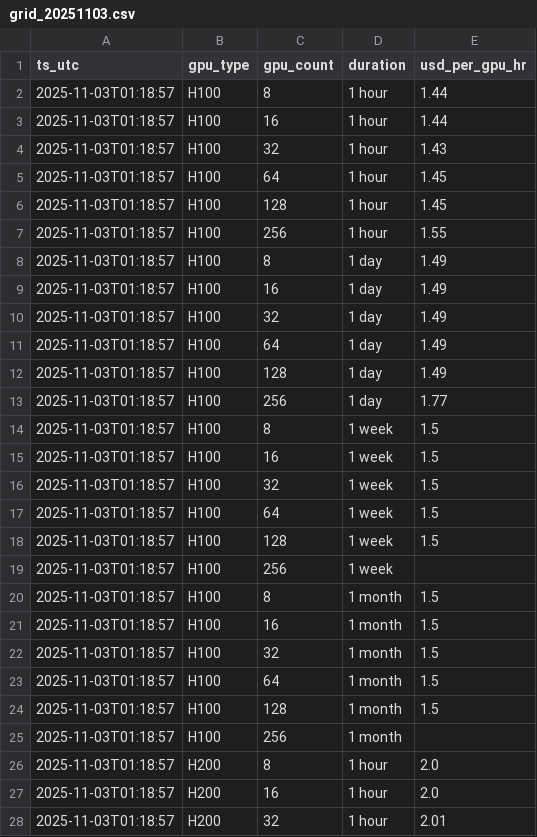
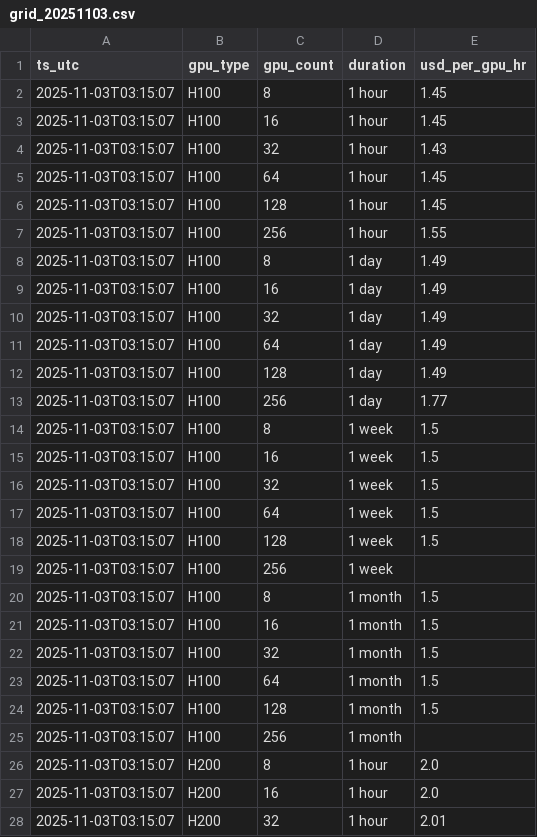
Before and after one commit to evieculloty9/gpu-pricing-scraper, a CSV file: sfcompute_grid/grid_20251103.csv, drawn as a sheet; only a part is shown; the diff covers the shown part only.

```diff
--- a/sfcompute_grid/grid_20251103.csv
+++ b/sfcompute_grid/grid_20251103.csv
@@ -1,28 +1,28 @@
 ts_utc,gpu_type,gpu_count,duration,usd_per_gpu_hr
-2025-11-03T01:18:57,H100,8,1 hour,1.44
-2025-11-03T01:18:57,H100,16,1 hour,1.44
-2025-11-03T01:18:57,H100,32,1 hour,1.43
-2025-11-03T01:18:57,H100,64,1 hour,1.45
-2025-11-03T01:18:57,H100,128,1 hour,1.45
-2025-11-03T01:18:57,H100,256,1 hour,1.55
-2025-11-03T01:18:57,H100,8,1 day,1.49
-2025-11-03T01:18:57,H100,16,1 day,1.49
-2025-11-03T01:18:57,H100,32,1 day,1.49
-2025-11-03T01:18:57,H100,64,1 day,1.49
-2025-11-03T01:18:57,H100,128,1 day,1.49
-2025-11-03T01:18:57,H100,256,1 day,1.77
-2025-11-03T01:18:57,H100,8,1 week,1.5
-2025-11-03T01:18:57,H100,16,1 week,1.5
-2025-11-03T01:18:57,H100,32,1 week,1.5
-2025-11-03T01:18:57,H100,64,1 week,1.5
-2025-11-03T01:18:57,H100,128,1 week,1.5
-2025-11-03T01:18:57,H100,256,1 week,
-2025-11-03T01:18:57,H100,8,1 month,1.5
-2025-11-03T01:18:57,H100,16,1 month,1.5
-2025-11-03T01:18:57,H100,32,1 month,1.5
-2025-11-03T01:18:57,H100,64,1 month,1.5
-2025-11-03T01:18:57,H100,128,1 month,1.5
-2025-11-03T01:18:57,H100,256,1 month,
-2025-11-03T01:18:57,H200,8,1 hour,2.0
-2025-11-03T01:18:57,H200,16,1 hour,2.0
-2025-11-03T01:18:57,H200,32,1 hour,2.01
+2025-11-03T03:15:07,H100,8,1 hour,1.45
+2025-11-03T03:15:07,H100,16,1 hour,1.45
+2025-11-03T03:15:07,H100,32,1 hour,1.43
+2025-11-03T03:15:07,H100,64,1 hour,1.45
+2025-11-03T03:15:07,H100,128,1 hour,1.45
+2025-11-03T03:15:07,H100,256,1 hour,1.55
+2025-11-03T03:15:07,H100,8,1 day,1.49
+2025-11-03T03:15:07,H100,16,1 day,1.49
+2025-11-03T03:15:07,H100,32,1 day,1.49
+2025-11-03T03:15:07,H100,64,1 day,1.49
+2025-11-03T03:15:07,H100,128,1 day,1.49
+2025-11-03T03:15:07,H100,256,1 day,1.77
+2025-11-03T03:15:07,H100,8,1 week,1.5
+2025-11-03T03:15:07,H100,16,1 week,1.5
+2025-11-03T03:15:07,H100,32,1 week,1.5
+2025-11-03T03:15:07,H100,64,1 week,1.5
+2025-11-03T03:15:07,H100,128,1 week,1.5
+2025-11-03T03:15:07,H100,256,1 week,
+2025-11-03T03:15:07,H100,8,1 month,1.5
+2025-11-03T03:15:07,H100,16,1 month,1.5
+2025-11-03T03:15:07,H100,32,1 month,1.5
+2025-11-03T03:15:07,H100,64,1 month,1.5
+2025-11-03T03:15:07,H100,128,1 month,1.5
+2025-11-03T03:15:07,H100,256,1 month,
+2025-11-03T03:15:07,H200,8,1 hour,2.0
+2025-11-03T03:15:07,H200,16,1 hour,2.0
+2025-11-03T03:15:07,H200,32,1 hour,2.01
```
Also changed, not shown: 21 edited cells elsewhere in this file, docs/data/budget_scenarios.csv, docs/data/sfcompute_metrics.csv, 6 other files.
